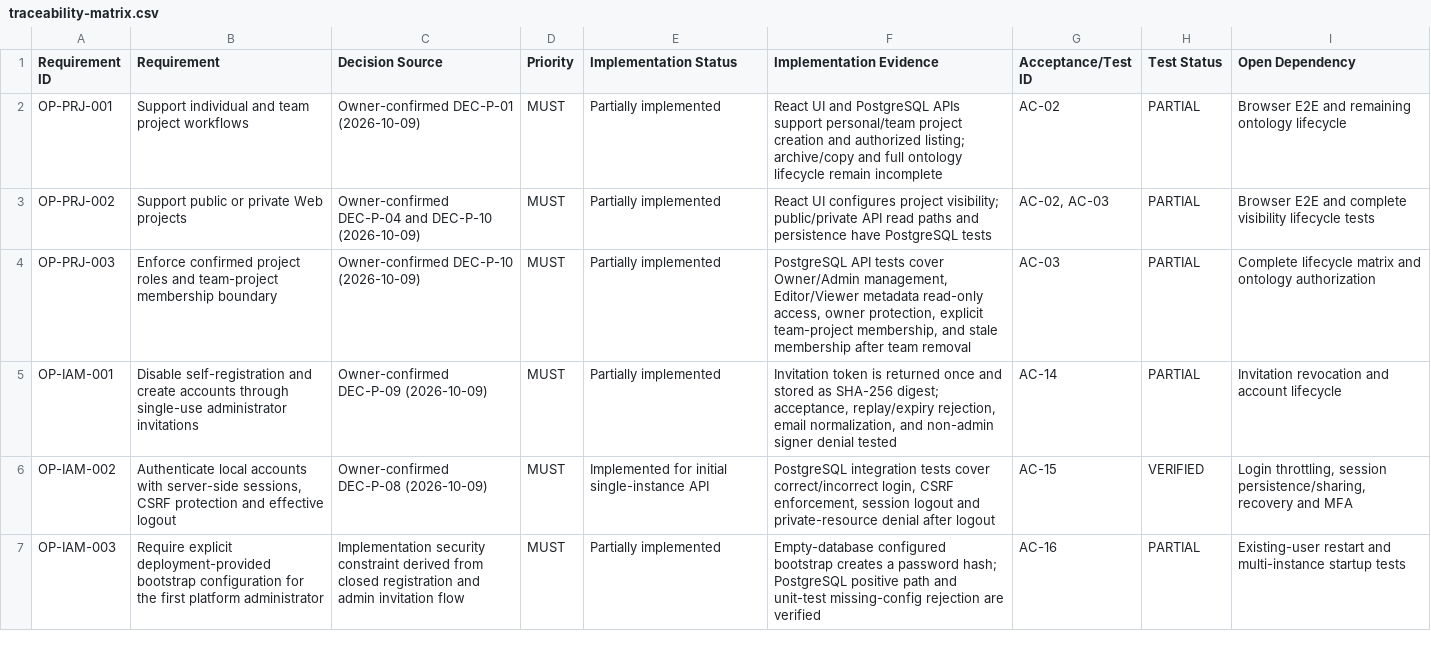
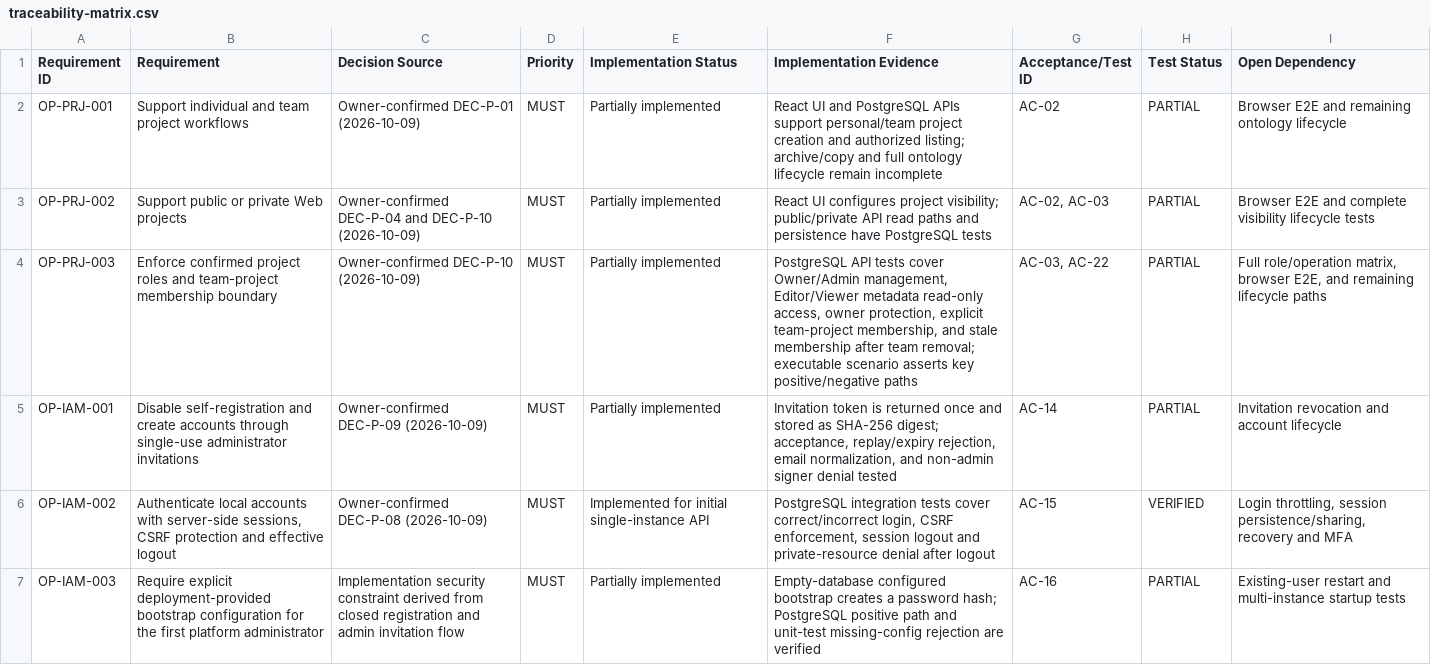
Before and after one commit to SpecOmega/openprotege, a CSV file: docs/requirements/traceability-matrix.csv, drawn as a sheet; only a part is shown; the diff covers the shown part only.

```diff
--- a/docs/requirements/traceability-matrix.csv
+++ b/docs/requirements/traceability-matrix.csv
@@ -3,3 +3,3 @@ OP-PRJ-001,"Support individual and team project workflows","Owner-confirmed DEC-
 OP-PRJ-002,"Support public or private Web projects","Owner-confirmed DEC-P-04 and DEC-P-10 (2026-10-09)",MUST,"Partially implemented","React UI configures project visibility; public/private API read paths and persistence have PostgreSQL tests","AC-02, AC-03","PARTIAL","Browser E2E and complete visibility lifecycle tests"
-OP-PRJ-003,"Enforce confirmed project roles and team-project membership boundary","Owner-confirmed DEC-P-10 (2026-10-09)",MUST,"Partially implemented","PostgreSQL API tests cover Owner/Admin management, Editor/Viewer metadata read-only access, owner protection, explicit team-project membership, and stale membership after team removal","AC-03","PARTIAL","Complete lifecycle matrix and ontology authorization"
+OP-PRJ-003,"Enforce confirmed project roles and team-project membership boundary","Owner-confirmed DEC-P-10 (2026-10-09)",MUST,"Partially implemented","PostgreSQL API tests cover Owner/Admin management, Editor/Viewer metadata read-only access, owner protection, explicit team-project membership, and stale membership after team removal; executable scenario asserts key positive/negative paths","AC-03, AC-22","PARTIAL","Full role/operation matrix, browser E2E, and remaining lifecycle paths"
 OP-IAM-001,"Disable self-registration and create accounts through single-use administrator invitations","Owner-confirmed DEC-P-09 (2026-10-09)",MUST,"Partially implemented","Invitation token is returned once and stored as SHA-256 digest; acceptance, replay/expiry rejection, email normalization, and non-admin signer denial tested","AC-14","PARTIAL","Invitation revocation and account lifecycle"
```
Also changed, not shown: 3 added rows and 68 edited cells elsewhere in this file, 49 other files.
